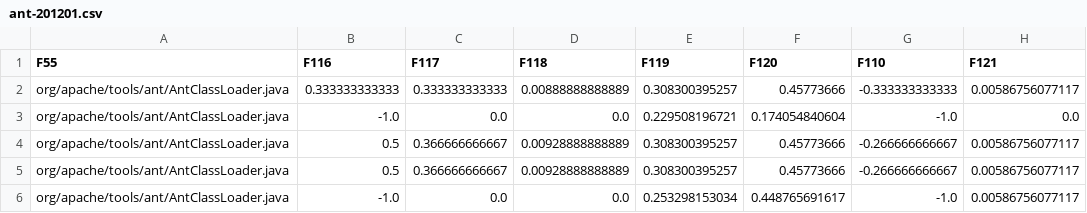
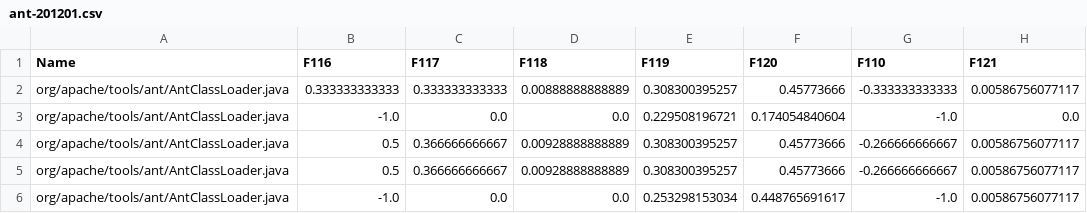
Before and after one commit to ai-se/WarnPlan, a CSV file: warnplan/data/warning/ant/ant-201201.csv, drawn as a sheet; only a part is shown; the diff names each change by its address in the sheet, - before the commit and + after, or states it on an @@ line.

Commit message:
Updated column headers for warning dataset

```diff
--- a/warnplan/data/warning/ant/ant-201201.csv
+++ b/warnplan/data/warning/ant/ant-201201.csv
-A1: F55
+A1: Name
```
Also changed, not shown: warnplan/data/warning/ant/ant-201207.csv, warnplan/data/warning/ant/ant-201301.csv, 35 other files.
